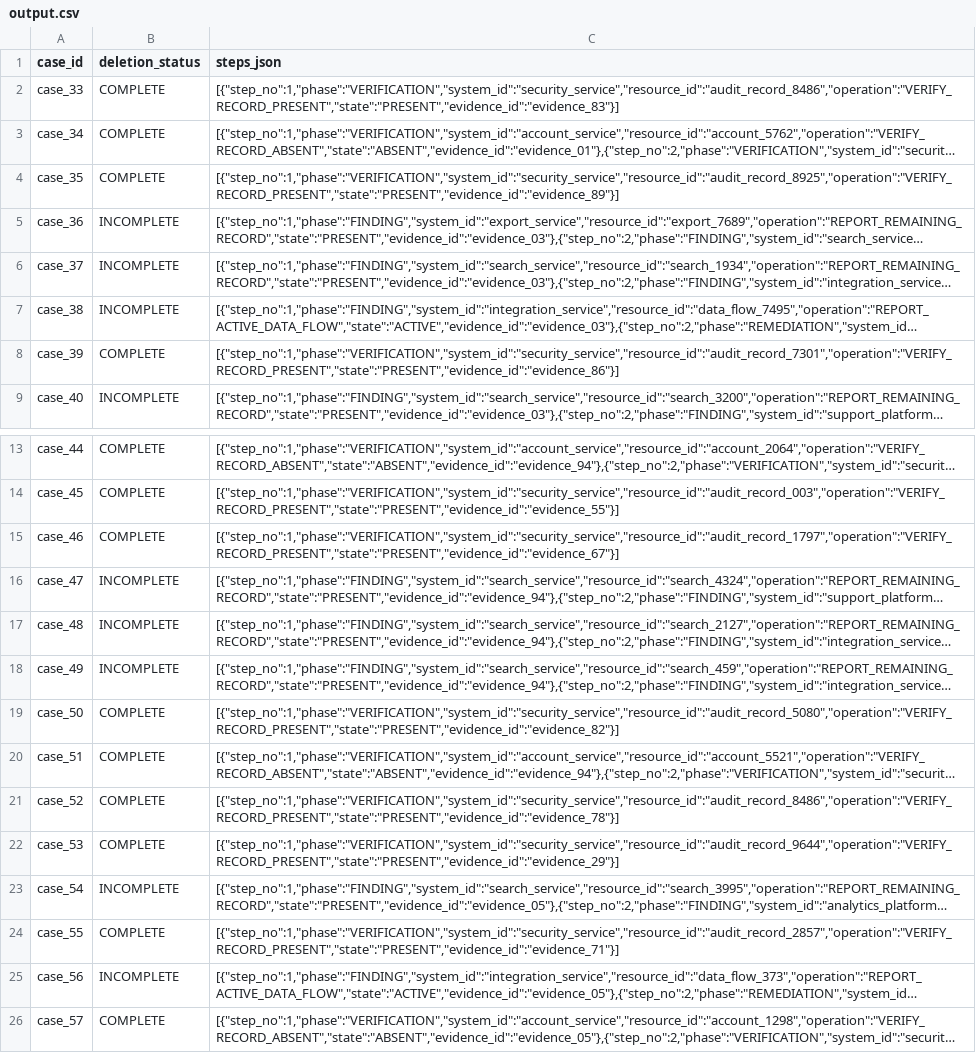
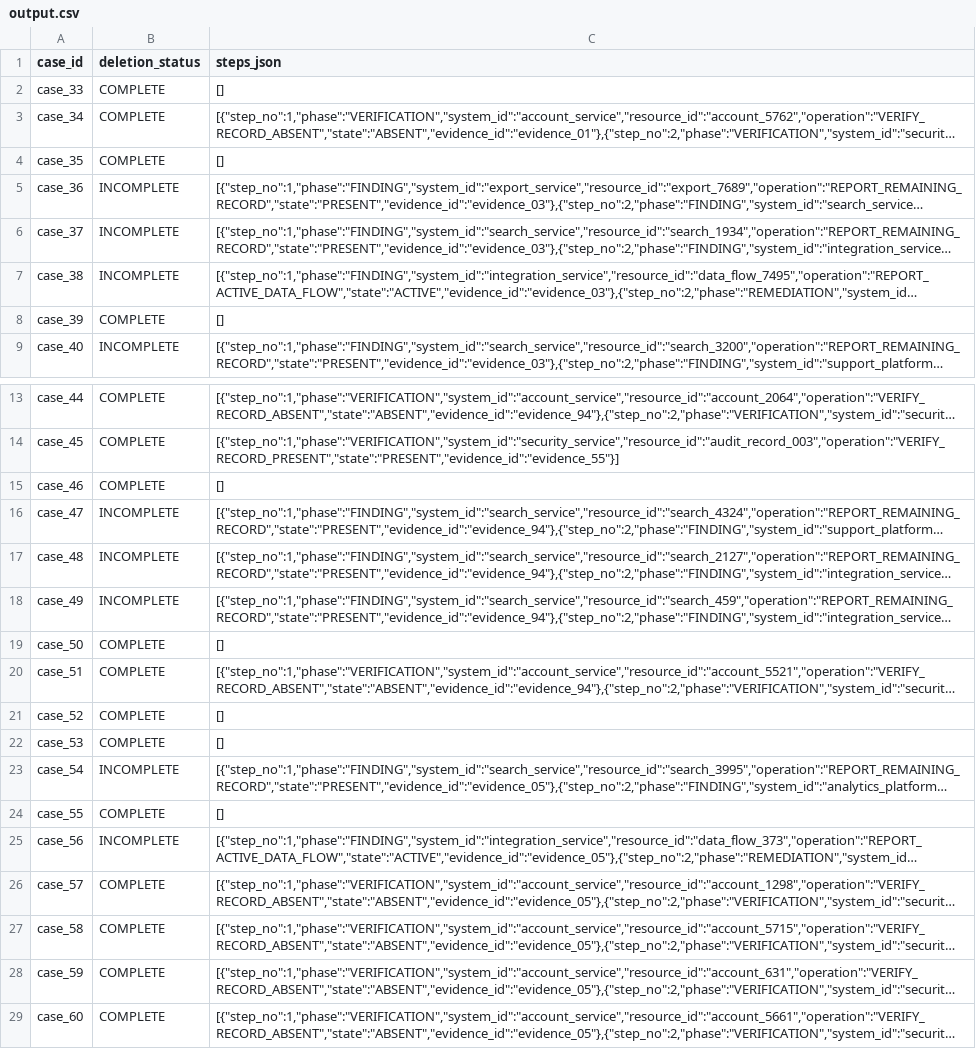
Before and after one commit to MohammedMoataz/hackerrank-orchestrate-october26, a CSV file: output.csv, drawn as a sheet; only a part is shown, gaps mark what is left out; the shorter side is filled out with more unchanged rows; long unchanged cells end in …; the diff names each change by its address in the sheet, - before the commit and + after, or states it on an @@ line.

```diff
--- a/output.csv
+++ b/output.csv
-C2 (steps_json): [{"step_no":1,"phase":"VERIFICATION","system_id":"security_service","resource_id":"audit_record_8486","operation":"VERIFY_RECORD_PRESENT","state":"PRESENT","evidence_id":"evidence_83"}]
+C2 (steps_json): []
-C4 (steps_json): [{"step_no":1,"phase":"VERIFICATION","system_id":"security_service","resource_id":"audit_record_8925","operation":"VERIFY_RECORD_PRESENT","state":"PRESENT","evidence_id":"evidence_89"}]
+C4 (steps_json): []
-C8 (steps_json): [{"step_no":1,"phase":"VERIFICATION","system_id":"security_service","resource_id":"audit_record_7301","operation":"VERIFY_RECORD_PRESENT","state":"PRESENT","evidence_id":"evidence_86"}]
+C8 (steps_json): []
-C15 (steps_json): [{"step_no":1,"phase":"VERIFICATION","system_id":"security_service","resource_id":"audit_record_1797","operation":"VERIFY_RECORD_PRESENT","state":"PRESENT","evidence_id":"evidence_67"}]
+C15 (steps_json): []
-C19 (steps_json): [{"step_no":1,"phase":"VERIFICATION","system_id":"security_service","resource_id":"audit_record_5080","operation":"VERIFY_RECORD_PRESENT","state":"PRESENT","evidence_id":"evidence_82"}]
+C19 (steps_json): []
-C21 (steps_json): [{"step_no":1,"phase":"VERIFICATION","system_id":"security_service","resource_id":"audit_record_8486","operation":"VERIFY_RECORD_PRESENT","state":"PRESENT","evidence_id":"evidence_78"}]
+C21 (steps_json): []
-C22 (steps_json): [{"step_no":1,"phase":"VERIFICATION","system_id":"security_service","resource_id":"audit_record_9644","operation":"VERIFY_RECORD_PRESENT","state":"PRESENT","evidence_id":"evidence_29"}]
+C22 (steps_json): []
-C24 (steps_json): [{"step_no":1,"phase":"VERIFICATION","system_id":"security_service","resource_id":"audit_record_2857","operation":"VERIFY_RECORD_PRESENT","state":"PRESENT","evidence_id":"evidence_71"}]
+C24 (steps_json): []
```
Also changed, not shown: 6 other files.
